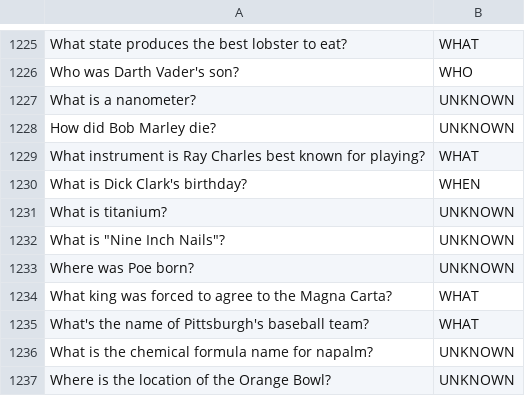
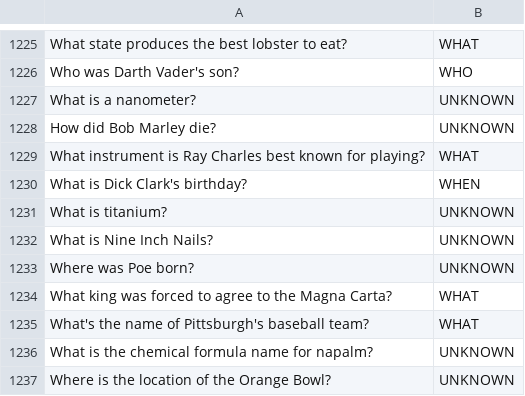
Before and after one commit to DushyantaDhyani/QClass, a CSV file: data/train.csv, drawn as a sheet; only a part is shown, gaps mark what is left out.

Commit message:
Modified a training example in train.csv

```diff
--- a/data/train.csv
+++ b/data/train.csv
@@ -1231,3 +1231,3 @@ What is Dick Clark's birthday?	WHEN
 What is titanium?	UNKNOWN
-"What is ""Nine Inch Nails""?"	UNKNOWN
+"What is Nine Inch Nails?"	UNKNOWN
 Where was Poe born?	UNKNOWN
```
